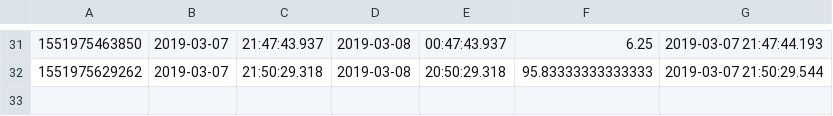
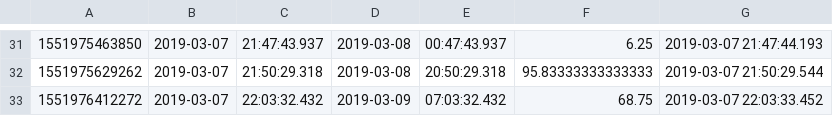
Before and after one commit to TanmayAngre/glowing-journey, a CSV file: ParkingSystemWeb/src/ticket.csv, drawn as a sheet; only a part is shown, gaps mark what is left out; the diff names each change by its address in the sheet, - before the commit and + after, or states it on an @@ line.

```diff
--- a/ParkingSystemWeb/src/ticket.csv
+++ b/ParkingSystemWeb/src/ticket.csv
+row 33: 1551976412272 | 2019-03-07 | 22:03:32.432 | 2019-03-09 | 07:03:32.432 | 68.75 | 2019-03-07 22:03:33.452
```
Also changed, not shown: ParkingSystemWeb/src/slothistory.csv, ParkingSystemWeb/src/tickethistory.csv, 2 other files.
